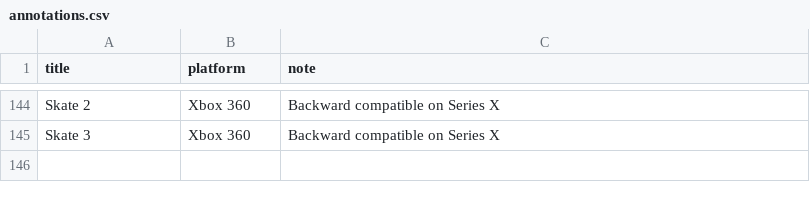
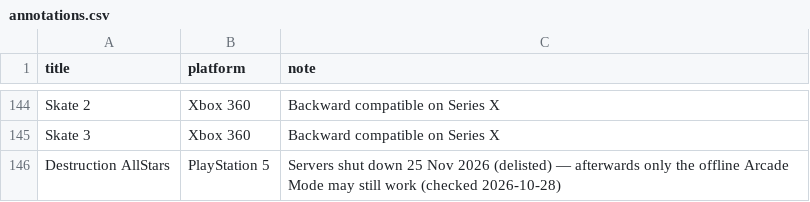
Before and after one commit to Cookie285/game-collection, a CSV file: data/annotations.csv, drawn as a sheet; only a part is shown, gaps mark what is left out; the diff names each change by its address in the sheet, - before the commit and + after, or states it on an @@ line.

```diff
--- a/data/annotations.csv
+++ b/data/annotations.csv
+row 146: Destruction AllStars | PlayStation 5 | Servers shut down 25 Nov 2026 (delisted) — afterwards only the offline Arcade Mode may still work (checked 2026-10-28)
```
Also changed, not shown: data/collection.csv, 22 other files.
